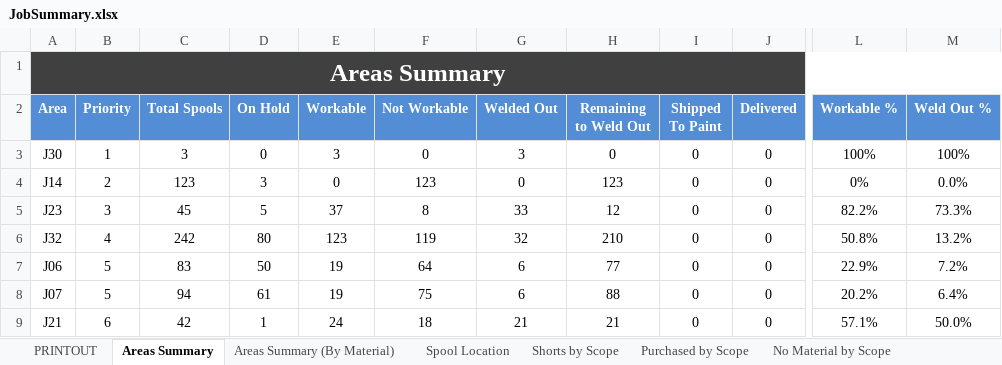
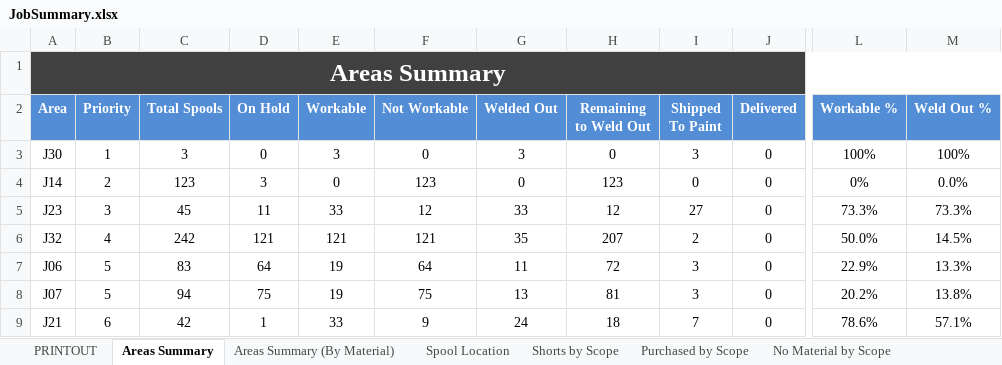
Before and after one commit to kmccun2/react-redux-template, an Excel workbook: database/7052/JobSummary.xlsx, sheet Areas Summary, drawn as a sheet; only a part is shown, gaps mark what is left out; values as stored, in another font and other column widths than the file's, no borders; the diff covers the shown part only; the diff names each change by its address in the sheet, - before the commit and + after, or states it on an @@ line.

```diff
--- a/database/7052/JobSummary.xlsx (sheet Areas Summary)
+++ b/database/7052/JobSummary.xlsx (sheet Areas Summary)
-I3 (Shipped To Paint): 0
+I3 (Shipped To Paint): 3
-D5 (On Hold): 5
+D5 (On Hold): 11
-E5 (Workable): 37
+E5 (Workable): 33
-F5 (Not Workable): 8
+F5 (Not Workable): 12
-I5 (Shipped To Paint): 0
+I5 (Shipped To Paint): 27
-L5 (Workable %): 82.2%
+L5 (Workable %): 73.3%
-D6 (On Hold): 80
+D6 (On Hold): 121
-E6 (Workable): 123
+E6 (Workable): 121
-F6 (Not Workable): 119
+F6 (Not Workable): 121
-G6 (Welded Out): 32
+G6 (Welded Out): 35
-H6 (Remaining to Weld Out): 210
+H6 (Remaining to Weld Out): 207
-I6 (Shipped To Paint): 0
+I6 (Shipped To Paint): 2
-L6 (Workable %): 50.8%
+L6 (Workable %): 50.0%
-M6 (Weld Out %): 13.2%
+M6 (Weld Out %): 14.5%
-D7 (On Hold): 50
+D7 (On Hold): 64
-G7 (Welded Out): 6
+G7 (Welded Out): 11
-H7 (Remaining to Weld Out): 77
+H7 (Remaining to Weld Out): 72
-I7:I8 (Shipped To Paint): 0
+I7:I8 (Shipped To Paint): 3
-M7 (Weld Out %): 7.2%
+M7 (Weld Out %): 13.3%
-D8 (On Hold): 61
+D8 (On Hold): 75
-G8 (Welded Out): 6
+G8 (Welded Out): 13
-H8 (Remaining to Weld Out): 88
+H8 (Remaining to Weld Out): 81
-M8 (Weld Out %): 6.4%
+M8 (Weld Out %): 13.8%
-E9 (Workable): 24
+E9 (Workable): 33
-F9 (Not Workable): 18
+F9 (Not Workable): 9
-G9 (Welded Out): 21
+G9 (Welded Out): 24
-H9 (Remaining to Weld Out): 21
+H9 (Remaining to Weld Out): 18
-I9 (Shipped To Paint): 0
+I9 (Shipped To Paint): 7
-L9 (Workable %): 57.1%
+L9 (Workable %): 78.6%
-M9 (Weld Out %): 50.0%
+M9 (Weld Out %): 57.1%
```
Also changed, not shown: 40 edited cells elsewhere in this sheet, sheet Discrepancies, sheet Areas Summary (By Material), sheet PRINTOUT, sheet Spool Location, sheet Spools by Scope, sheet Purchased by Scope, 3 more sheets, database/7052/Items.xlsx, database/7052/Spools.xlsx, 11 other files.
